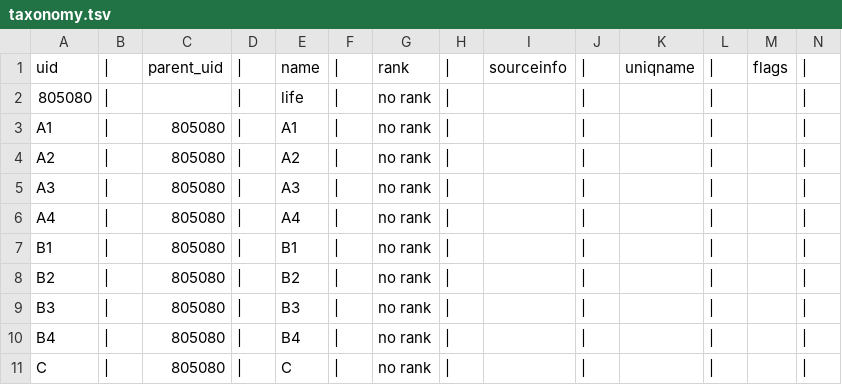
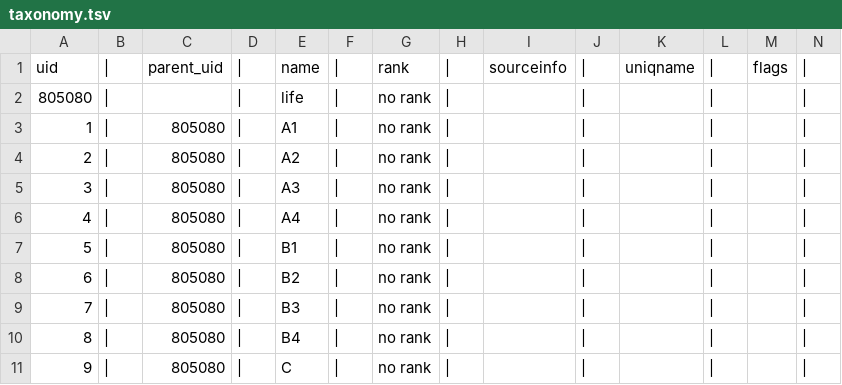
Before and after one commit to OpenTreeOfLife/treemachine, a TSV file: test-synth/preferresolved/taxonomy.tsv, drawn as a sheet.

Commit message:
more test tweaks

```diff
--- a/test-synth/preferresolved/taxonomy.tsv
+++ b/test-synth/preferresolved/taxonomy.tsv
@@ -2,10 +2,10 @@ uid	|	parent_uid	|	name	|	rank	|	sourceinfo	|	uniqname	|	flags	|
 805080	|		|	life	|	no rank	|		|		|		|	
-A1	|	805080	|	A1	|	no rank	|		|		|		|	
-A2	|	805080	|	A2	|	no rank	|		|		|		|	
-A3	|	805080	|	A3	|	no rank	|		|		|		|	
-A4	|	805080	|	A4	|	no rank	|		|		|		|	
-B1	|	805080	|	B1	|	no rank	|		|		|		|	
-B2	|	805080	|	B2	|	no rank	|		|		|		|	
-B3	|	805080	|	B3	|	no rank	|		|		|		|	
-B4	|	805080	|	B4	|	no rank	|		|		|		|	
-C	|	805080	|	C	|	no rank	|		|		|		|	
+1	|	805080	|	A1	|	no rank	|		|		|		|	
+2	|	805080	|	A2	|	no rank	|		|		|		|	
+3	|	805080	|	A3	|	no rank	|		|		|		|	
+4	|	805080	|	A4	|	no rank	|		|		|		|	
+5	|	805080	|	B1	|	no rank	|		|		|		|	
+6	|	805080	|	B2	|	no rank	|		|		|		|	
+7	|	805080	|	B3	|	no rank	|		|		|		|	
+8	|	805080	|	B4	|	no rank	|		|		|		|	
+9	|	805080	|	C	|	no rank	|		|		|		|	
```
Also changed, not shown: 8 other files.
